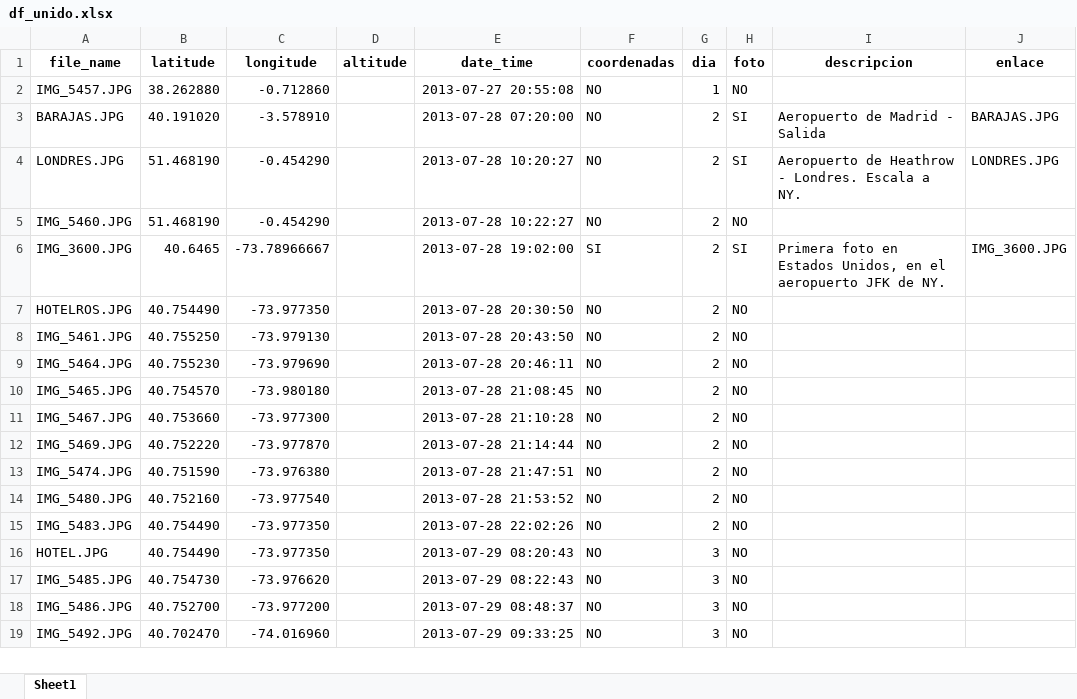
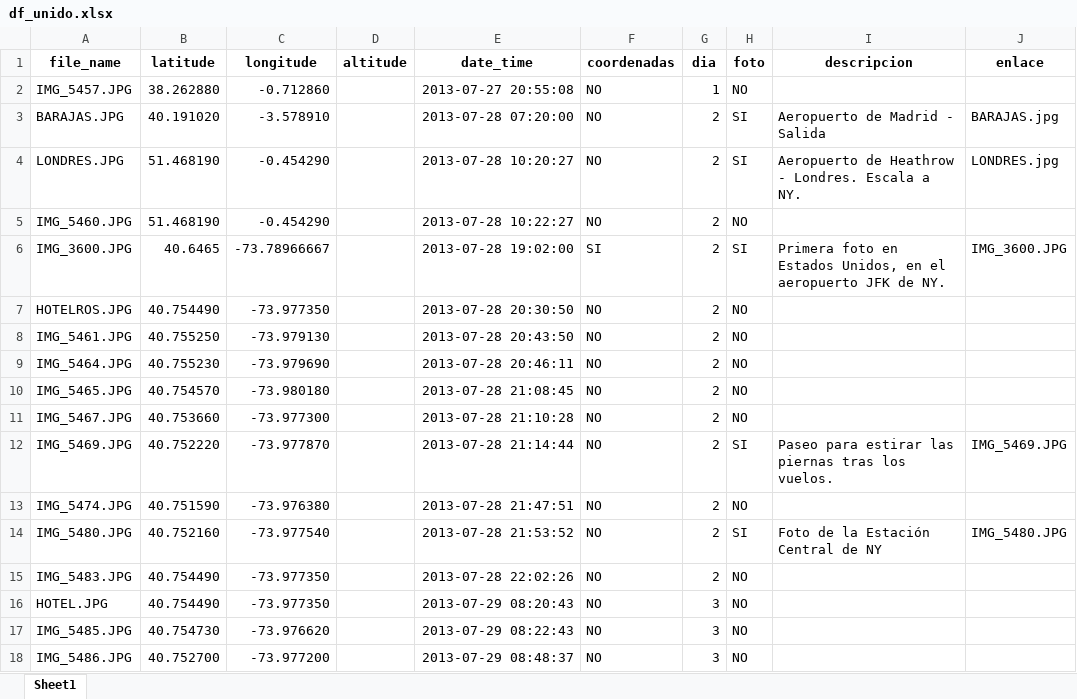
Before and after one commit to RubenMaestre/viaje_usa, an Excel workbook: data/df_unido.xlsx, sheet Sheet1, drawn as a sheet; only a part is shown; the shorter side is filled out with more unchanged rows; values as stored, in another font and other column widths than the file's, no borders; the diff names each change by its address in the sheet, - before the commit and + after, or states it on an @@ line.

```diff
--- a/data/df_unido.xlsx (sheet Sheet1)
+++ b/data/df_unido.xlsx (sheet Sheet1)
-J3 (enlace): BARAJAS.JPG
+J3 (enlace): BARAJAS.jpg
-J4 (enlace): LONDRES.JPG
+J4 (enlace): LONDRES.jpg
-H12 (foto): NO
+H12 (foto): SI
-I12 (descripcion): (empty)
+I12 (descripcion): Paseo para estirar las piernas tras los vuelos.
-J12 (enlace): (empty)
+J12 (enlace): IMG_5469.JPG
-H14 (foto): NO
+H14 (foto): SI
-I14 (descripcion): (empty)
+I14 (descripcion): Foto de la Estación Central de NY
-J14 (enlace): (empty)
+J14 (enlace): IMG_5480.JPG
```
Also changed, not shown: 3 other files.
